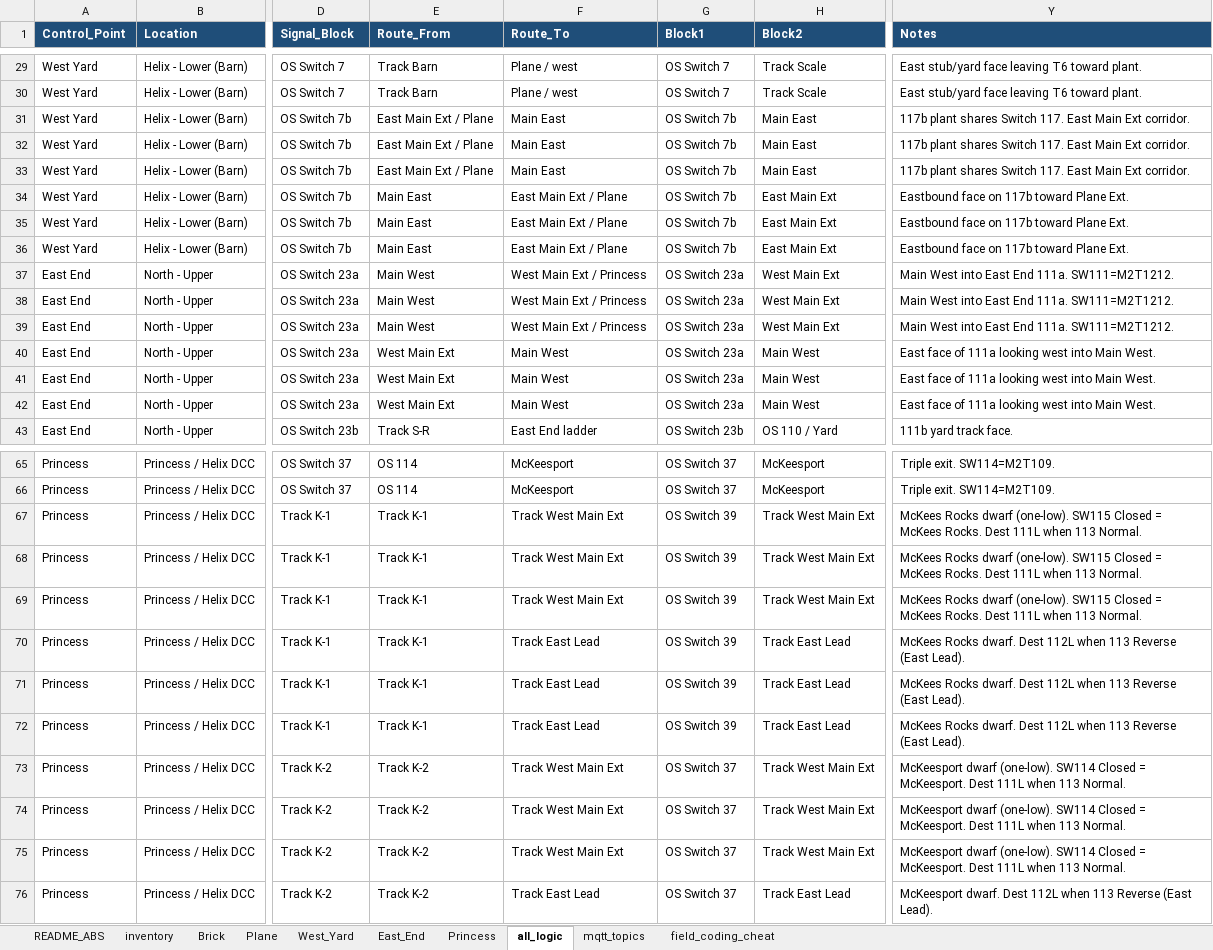
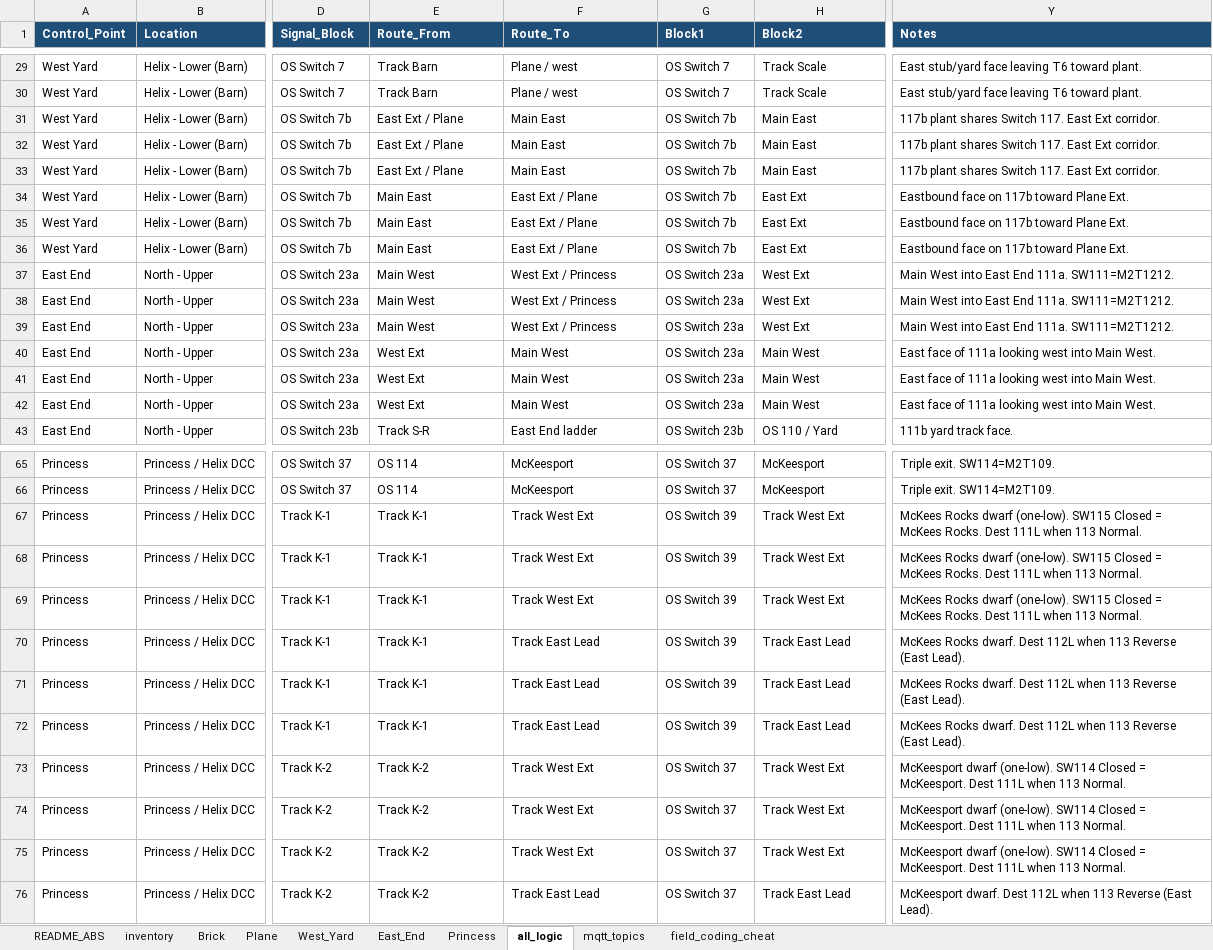
Before and after one commit to lnevo/hart, an Excel workbook: docs/wiring/signals_asbuilt_abs_v2.xlsx, sheet all_logic, drawn as a sheet; only a part is shown, gaps mark what is left out; values as stored, in another font and other column widths than the file's, no borders; the diff covers the shown part only; the diff names each change by its address in the sheet, - before the commit and + after, or states it on an @@ line.

```diff
--- a/docs/wiring/signals_asbuilt_abs_v2.xlsx (sheet all_logic)
+++ b/docs/wiring/signals_asbuilt_abs_v2.xlsx (sheet all_logic)
-E31:E33 (Route_From): East Main Ext / Plane
+E31:E33 (Route_From): East Ext / Plane
-Y31:Y33 (Notes): …117. East Main Ext corridor.
+Y31:Y33 (Notes): …117. East Ext corridor.
-F34:F36 (Route_To): East Main Ext / Plane
+F34:F36 (Route_To): East Ext / Plane
-H34:H36 (Block2): East Main Ext
+H34:H36 (Block2): East Ext
-F37:F39 (Route_To): West Main Ext / Princess
+F37:F39 (Route_To): West Ext / Princess
-H37:H39 (Block2): West Main Ext
+H37:H39 (Block2): West Ext
-E40:E42 (Route_From): West Main Ext
+E40:E42 (Route_From): West Ext
-F67:F69 (Route_To): Track West Main Ext
+F67:F69 (Route_To): Track West Ext
-H67:H69 (Block2): Track West Main Ext
+H67:H69 (Block2): Track West Ext
-F73:F75 (Route_To): Track West Main Ext
+F73:F75 (Route_To): Track West Ext
-H73:H75 (Block2): Track West Main Ext
+H73:H75 (Block2): Track West Ext
```
Also changed, not shown: 12 edited cells elsewhere in this sheet, sheet Princess, sheet West_Yard, sheet Plane, sheet East_End, sheet mqtt_topics, docs/wiring/LCOS_Layout_Inventory_v85.xlsx, docs/wiring/lcos/lcos_signal_manager_config_plan.xlsx, 25 other files.
